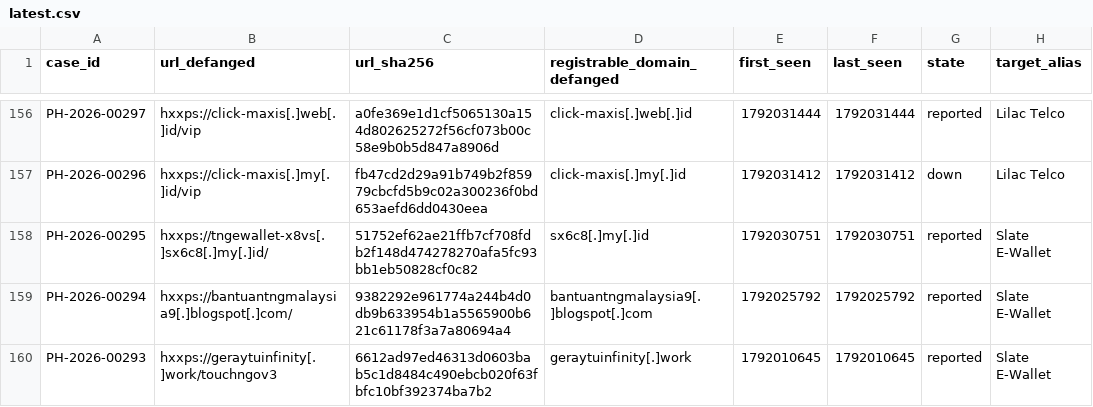
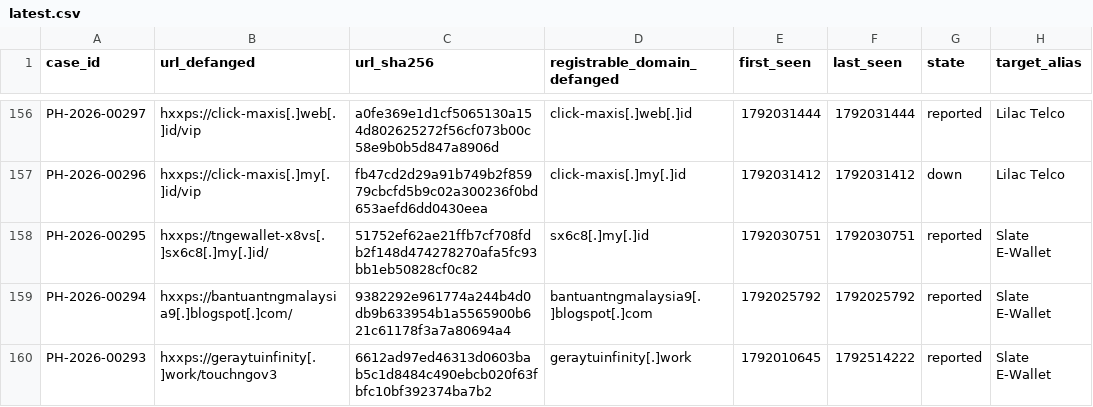
Before and after one commit to rectifyq/phishhunt-feed, a CSV file: feeds/latest.csv, drawn as a sheet; only a part is shown, gaps mark what is left out; the diff covers the shown part only; the diff names each change by its address in the sheet, - before the commit and + after, or states it on an @@ line.

```diff
--- a/feeds/latest.csv
+++ b/feeds/latest.csv
-F160 (last_seen): 1792010645
+F160 (last_seen): 1792514222
```
Also changed, not shown: 6 added rows and 1 edited cell elsewhere in this file, 1 other file.
